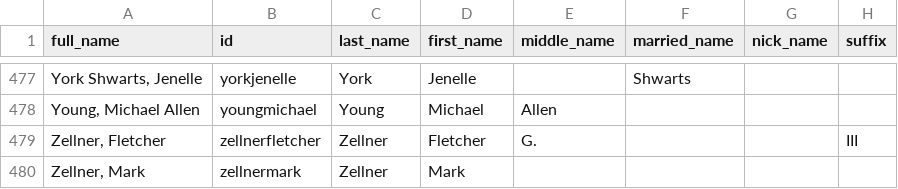
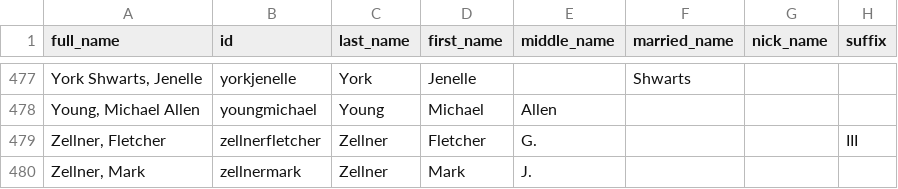
Before and after one commit to johnmparkinson/whs70, a CSV file: src/data/people.csv, drawn as a sheet; only a part is shown, gaps mark what is left out; the diff names each change by its address in the sheet, - before the commit and + after, or states it on an @@ line.

```diff
--- a/src/data/people.csv
+++ b/src/data/people.csv
-E480 (middle_name): (empty)
+E480 (middle_name): J.
```
Also changed, not shown: 2 other files.
